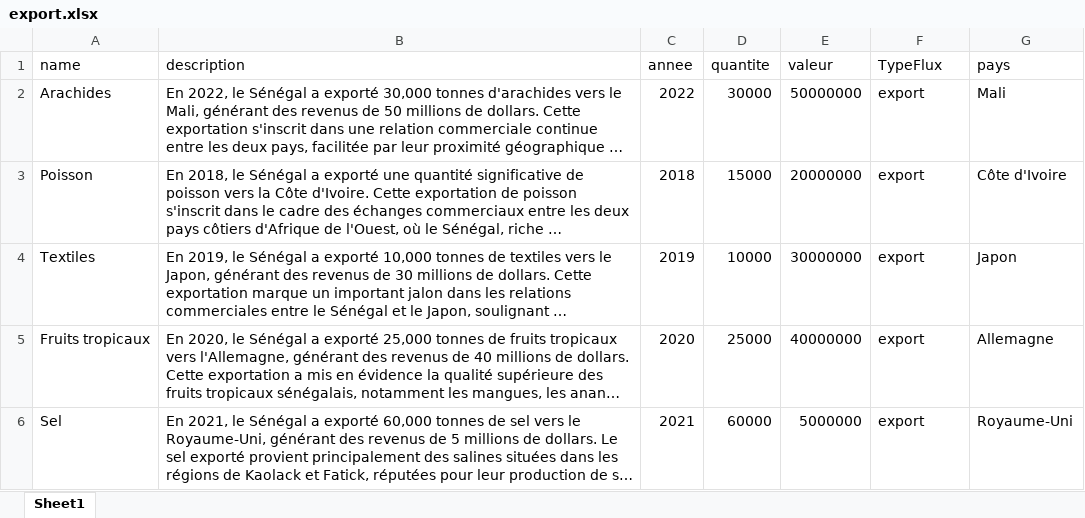
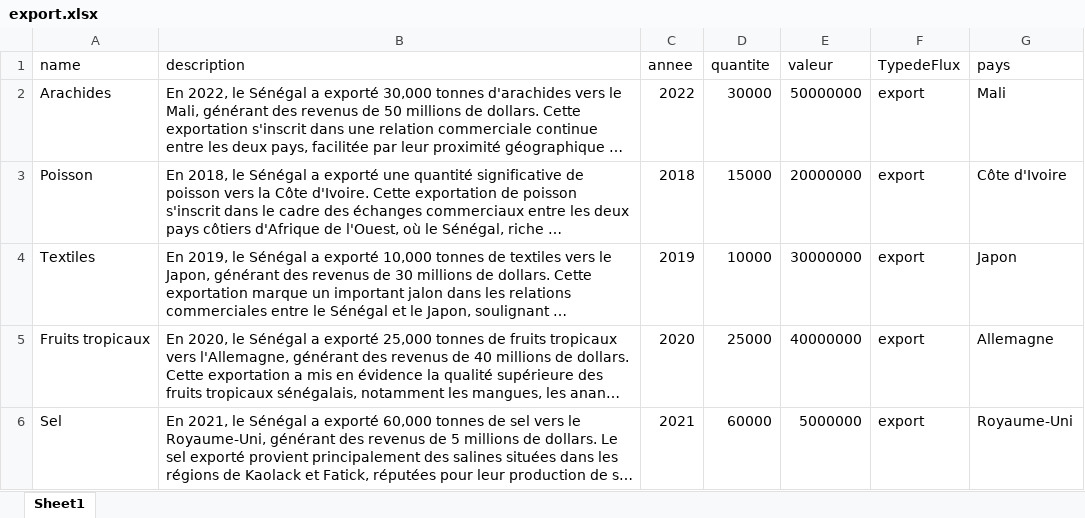
Before and after one commit to SodaSEYE2003/AppFlux, an Excel workbook: storage/data/export.xlsx, sheet Sheet1, drawn as a sheet; only a part is shown; long unchanged cells end in …; values as stored, in another font and other column widths than the file's, no borders; the diff names each change by its address in the sheet, - before the commit and + after, or states it on an @@ line.

```diff
--- a/storage/data/export.xlsx (sheet Sheet1)
+++ b/storage/data/export.xlsx (sheet Sheet1)
-F1: TypeFlux
+F1: TypedeFlux
```
Also changed, not shown: 14 other files.
